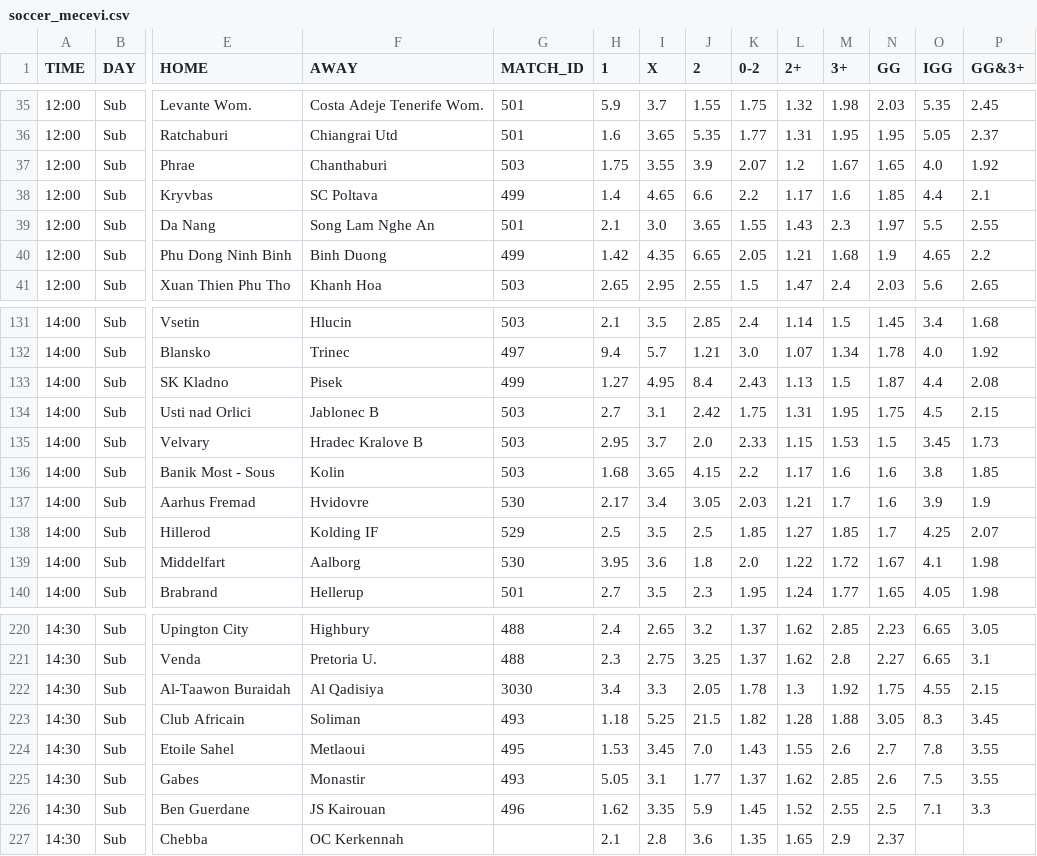
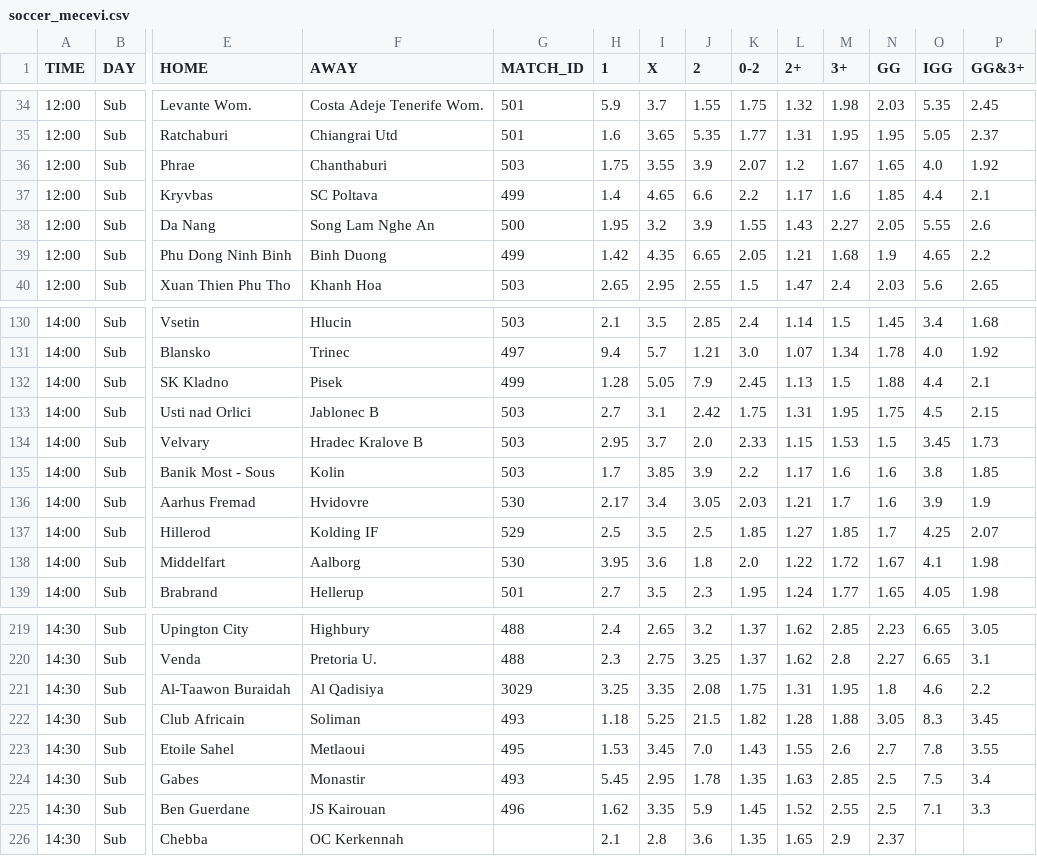
Before and after one commit to kapcina69/Arbitrage2, a CSV file: soccer/soccer_mecevi.csv, drawn as a sheet; only a part is shown, gaps mark what is left out; addresses are those after the commit; the diff covers the shown part only; the diff names each change by its address in the sheet, - before the commit and + after, or states it on an @@ line.

```diff
--- a/soccer/soccer_mecevi.csv
+++ b/soccer/soccer_mecevi.csv
-G38 (MATCH_ID): 501
+G38 (MATCH_ID): 500
-H38 (1): 2.1
+H38 (1): 1.95
-I38 (X): 3.0
+I38 (X): 3.2
-J38 (2): 3.65
+J38 (2): 3.9
-M38 (3+): 2.3
+M38 (3+): 2.27
-N38 (GG): 1.97
+N38 (GG): 2.05
-O38 (IGG): 5.5
+O38 (IGG): 5.55
-P38 (GG&3+): 2.55
+P38 (GG&3+): 2.6
-H132 (1): 1.27
+H132 (1): 1.28
-I132 (X): 4.95
+I132 (X): 5.05
-J132 (2): 8.4
+J132 (2): 7.9
-K132 (0-2): 2.43
+K132 (0-2): 2.45
-N132 (GG): 1.87
+N132 (GG): 1.88
-P132 (GG&3+): 2.08
+P132 (GG&3+): 2.1
-H135 (1): 1.68
+H135 (1): 1.7
-I135 (X): 3.65
+I135 (X): 3.85
-J135 (2): 4.15
+J135 (2): 3.9
-G221 (MATCH_ID): 3030
+G221 (MATCH_ID): 3029
-H221 (1): 3.4
+H221 (1): 3.25
-I221 (X): 3.3
+I221 (X): 3.35
-J221 (2): 2.05
+J221 (2): 2.08
-K221 (0-2): 1.78
+K221 (0-2): 1.75
-L221 (2+): 1.3
+L221 (2+): 1.31
-M221 (3+): 1.92
+M221 (3+): 1.95
-N221 (GG): 1.75
+N221 (GG): 1.8
-O221 (IGG): 4.55
+O221 (IGG): 4.6
-P221 (GG&3+): 2.15
+P221 (GG&3+): 2.2
-H224 (1): 5.05
+H224 (1): 5.45
-I224 (X): 3.1
+I224 (X): 2.95
-J224 (2): 1.77
+J224 (2): 1.78
-K224 (0-2): 1.37
+K224 (0-2): 1.35
-L224 (2+): 1.62
+L224 (2+): 1.63
-N224 (GG): 2.6
+N224 (GG): 2.5
-P224 (GG&3+): 3.55
+P224 (GG&3+): 3.4
```
Also changed, not shown: 1 added row, 1 removed row and 82 edited cells elsewhere in this file, 24 other files.
